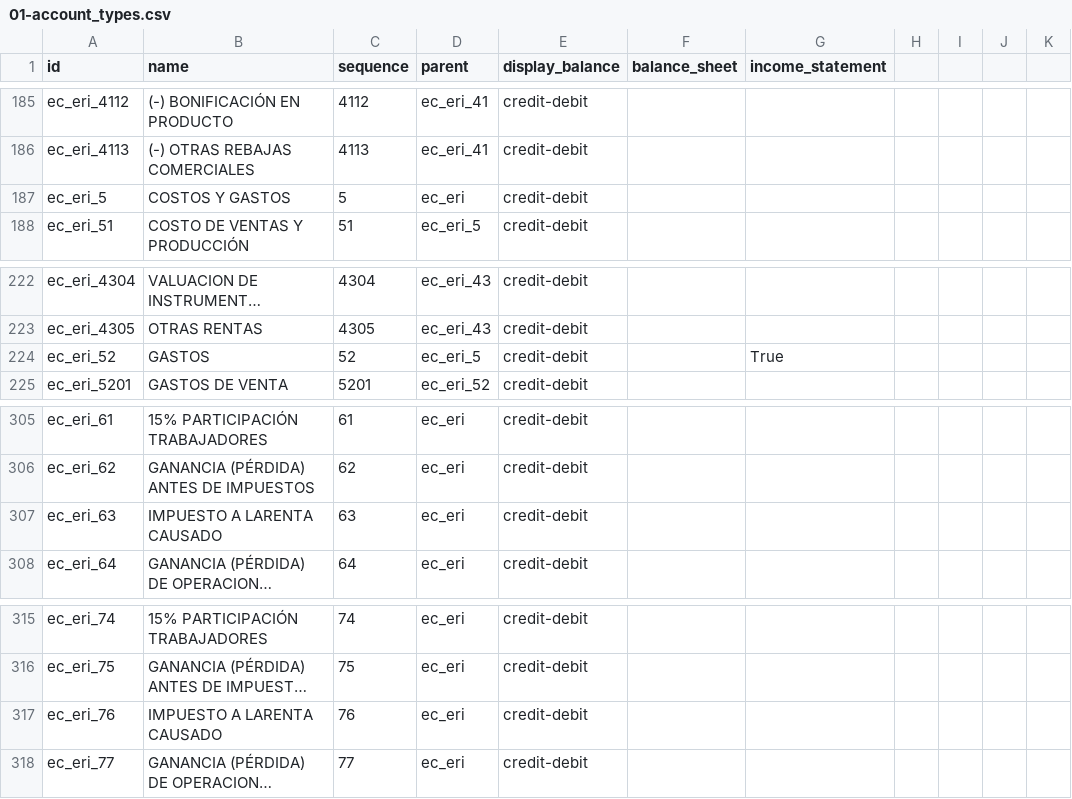
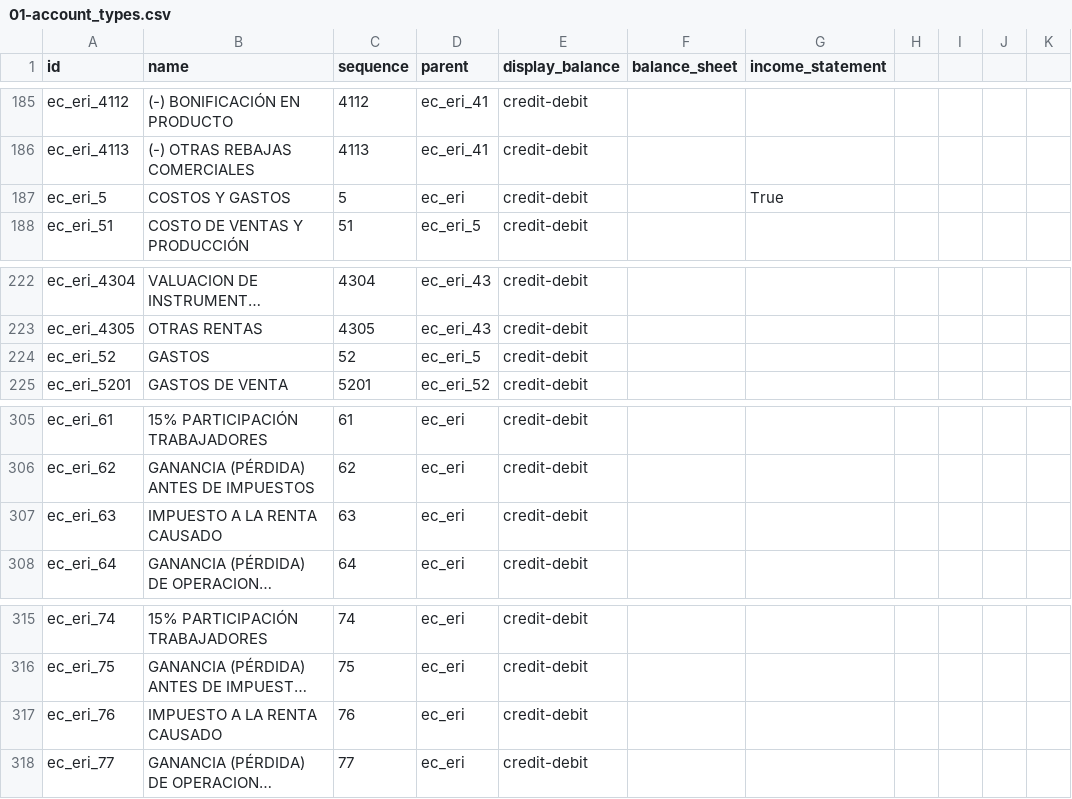
Before and after one commit to fabyc/nodux_account_niif_ec_csv2xml, a CSV file: 01-account_types.csv, drawn as a sheet; only a part is shown, gaps mark what is left out; long unchanged cells end in …; the diff names each change by its address in the sheet, - before the commit and + after, or states it on an @@ line.

Commit message:
Updated account types

```diff
--- a/01-account_types.csv
+++ b/01-account_types.csv
-G187 (income_statement): (empty)
+G187 (income_statement): True
-G224 (income_statement): True
+G224 (income_statement): (empty)
-B307 (name): IMPUESTO A LARENTA CAUSADO
+B307 (name): IMPUESTO A LA RENTA CAUSADO
-B317 (name): IMPUESTO A LARENTA CAUSADO
+B317 (name): IMPUESTO A LA RENTA CAUSADO
```
Also changed, not shown: 2 other files.
